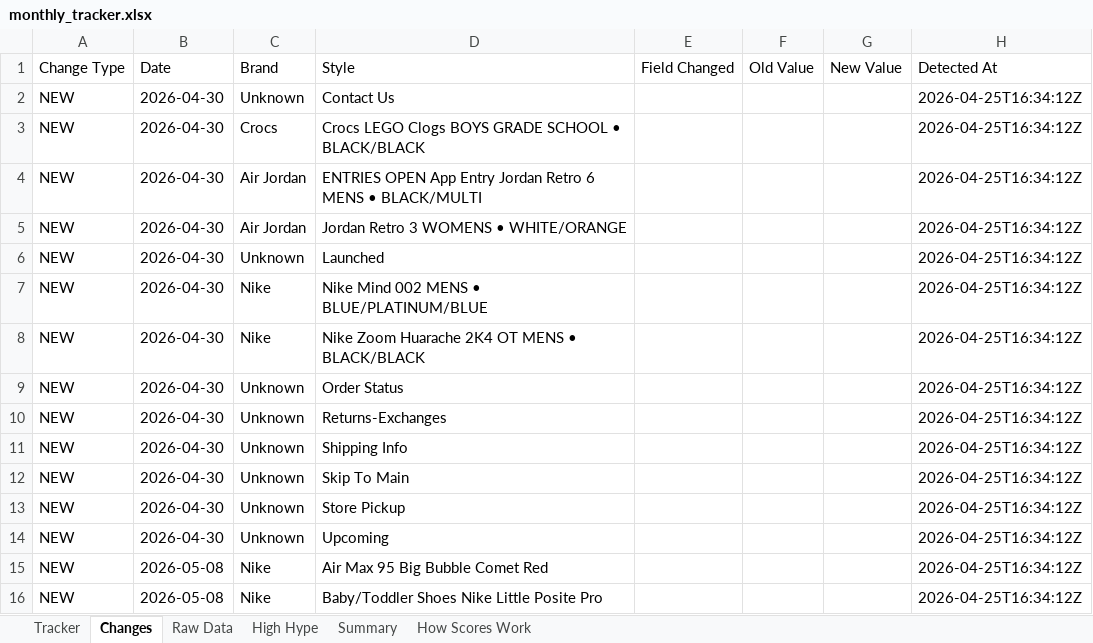
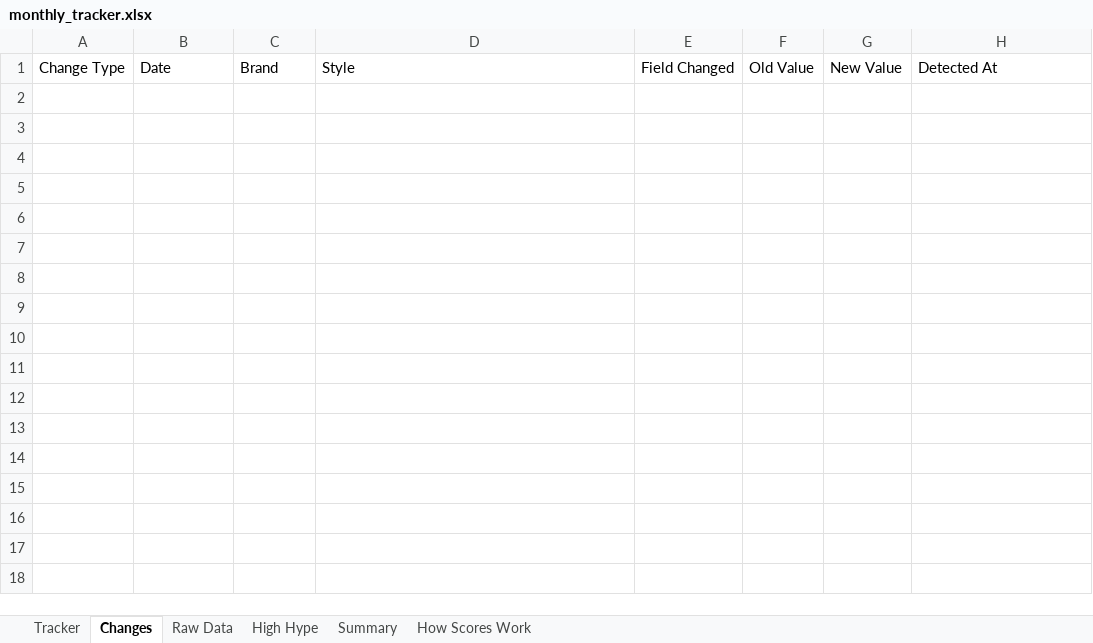
Before and after one commit to lordnader2002-sudo/Sneaker_Release_Tracker, an Excel workbook: output/monthly_tracker.xlsx, sheet Changes, drawn as a sheet; values as stored, in another font and other column widths than the file's, no borders; the diff names each change by its address in the sheet, - before the commit and + after, or states it on an @@ line.

```diff
--- a/output/monthly_tracker.xlsx (sheet Changes)
+++ b/output/monthly_tracker.xlsx (sheet Changes)
-row 2: NEW | 2026-04-30 | Unknown | Contact Us |  |  |  | 2026-04-25T16:34:12Z
-row 3: NEW | 2026-04-30 | Crocs | Crocs LEGO Clogs BOYS GRADE SCHOOL • BLACK/BLACK |  |  |  | 2026-04-25T16:34:12Z
-row 4: NEW | 2026-04-30 | Air Jordan | ENTRIES OPEN App Entry Jordan Retro 6 MENS • BLACK/MULTI |  |  |  | 2026-04-25T16:34:12Z
-row 5: NEW | 2026-04-30 | Air Jordan | Jordan Retro 3 WOMENS • WHITE/ORANGE |  |  |  | 2026-04-25T16:34:12Z
-row 6: NEW | 2026-04-30 | Unknown | Launched |  |  |  | 2026-04-25T16:34:12Z
-row 7: NEW | 2026-04-30 | Nike | Nike Mind 002 MENS • BLUE/PLATINUM/BLUE |  |  |  | 2026-04-25T16:34:12Z
-row 8: NEW | 2026-04-30 | Nike | Nike Zoom Huarache 2K4 OT MENS • BLACK/BLACK |  |  |  | 2026-04-25T16:34:12Z
-row 9: NEW | 2026-04-30 | Unknown | Order Status |  |  |  | 2026-04-25T16:34:12Z
-row 10: NEW | 2026-04-30 | Unknown | Returns-Exchanges |  |  |  | 2026-04-25T16:34:12Z
-row 11: NEW | 2026-04-30 | Unknown | Shipping Info |  |  |  | 2026-04-25T16:34:12Z
-row 12: NEW | 2026-04-30 | Unknown | Skip To Main |  |  |  | 2026-04-25T16:34:12Z
-row 13: NEW | 2026-04-30 | Unknown | Store Pickup |  |  |  | 2026-04-25T16:34:12Z
-row 14: NEW | 2026-04-30 | Unknown | Upcoming |  |  |  | 2026-04-25T16:34:12Z
-row 15: NEW | 2026-05-08 | Nike | Air Max 95 Big Bubble Comet Red |  |  |  | 2026-04-25T16:34:12Z
-row 16: NEW | 2026-05-08 | Nike | Baby/Toddler Shoes Nike Little Posite Pro |  |  |  | 2026-04-25T16:34:12Z
```
Also changed, not shown: 3 other files.
